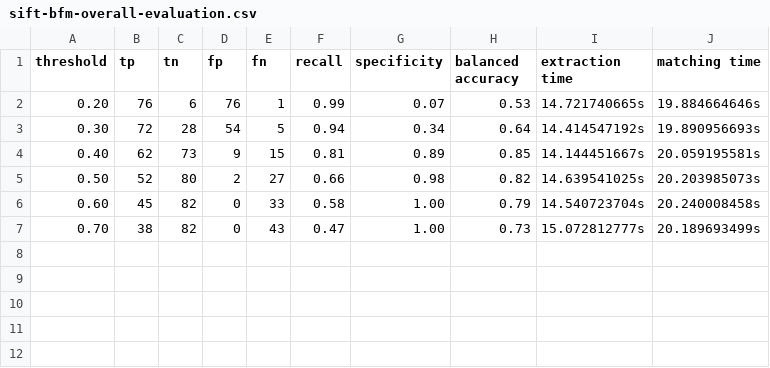
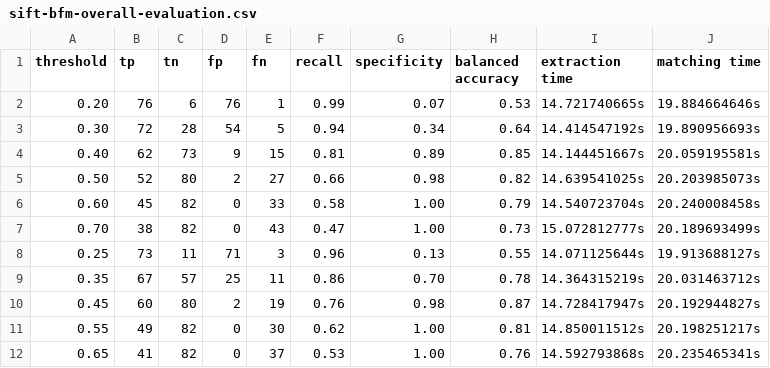
Before and after one commit to Matho123/ba_image_matcher, a CSV file: test-output/mixed/sift-bfm-overall-evaluation.csv, drawn as a sheet; the diff names each change by its address in the sheet, - before the commit and + after, or states it on an @@ line.

Commit message:
more detailed tests for sift

```diff
--- a/test-output/mixed/sift-bfm-overall-evaluation.csv
+++ b/test-output/mixed/sift-bfm-overall-evaluation.csv
+row 8: 0.25 | 73 | 11 | 71 | 3 | 0.96 | 0.13 | 0.55 | 14.071125644s | 19.913688127s
+row 9: 0.35 | 67 | 57 | 25 | 11 | 0.86 | 0.70 | 0.78 | 14.364315219s | 20.031463712s
+row 10: 0.45 | 60 | 80 | 2 | 19 | 0.76 | 0.98 | 0.87 | 14.728417947s | 20.192944827s
+row 11: 0.55 | 49 | 82 | 0 | 30 | 0.62 | 1.00 | 0.81 | 14.850011512s | 20.198251217s
+row 12: 0.65 | 41 | 82 | 0 | 37 | 0.53 | 1.00 | 0.76 | 14.592793868s | 20.235465341s
```
Also changed, not shown: test-output/background/sift-bfm-overall-evaluation.csv, test-output/identical/sift-bfm-overall-evaluation.csv, 5 other files.
